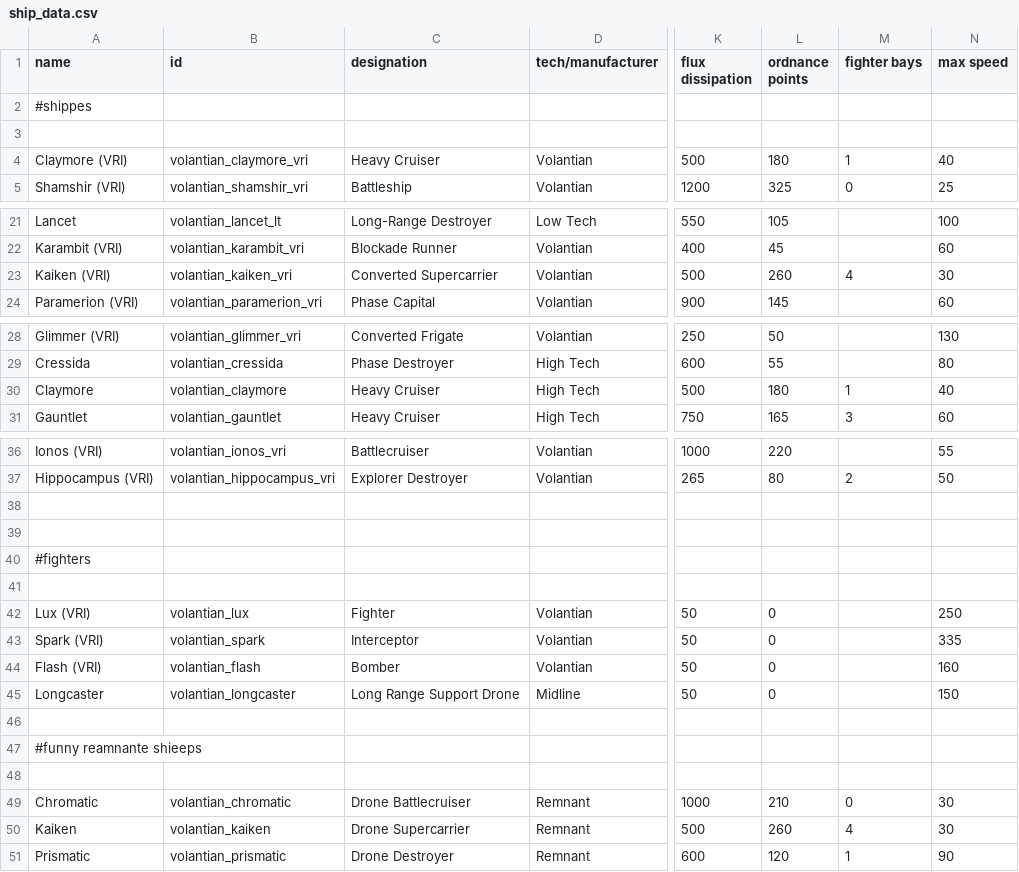
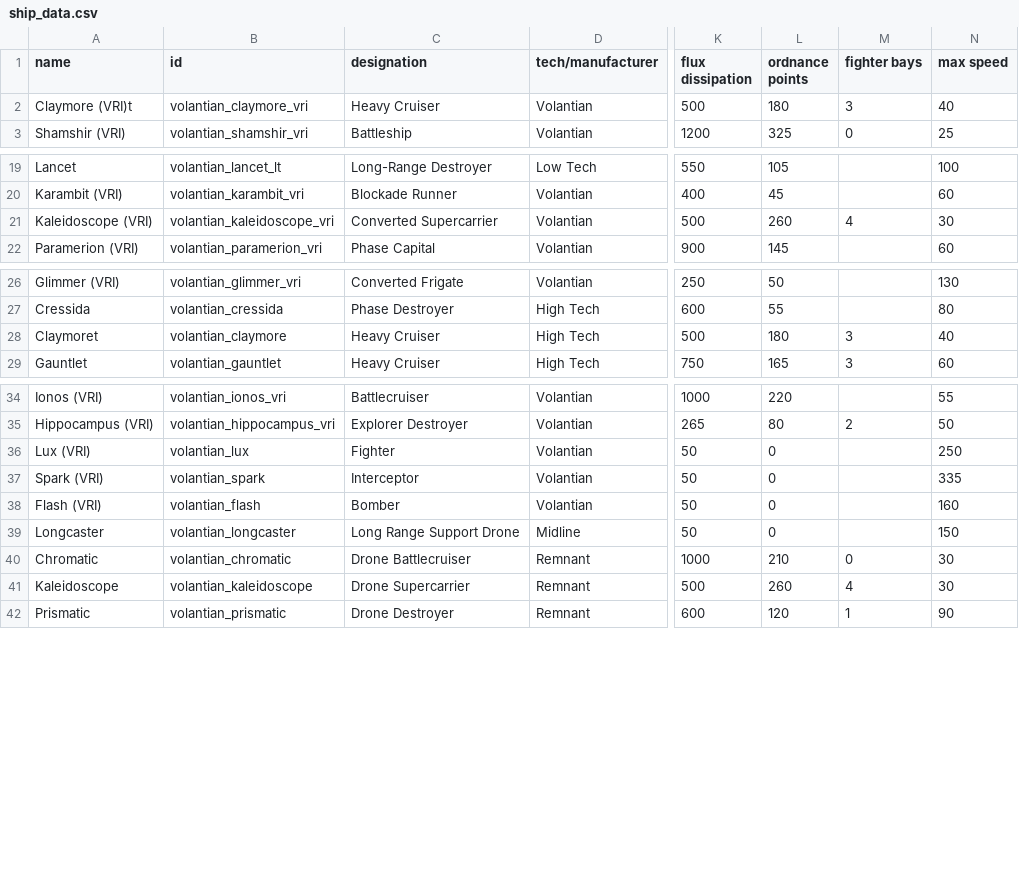
Before and after one commit to TouchOfVanilla/Volantian-Starsector-Mod, a CSV file: data/hulls/ship_data.csv, drawn as a sheet; only a part is shown, gaps mark what is left out; removed rows and columns are numbered as before the commit, all else as after; rows hold the shown columns only; the diff names each change by its address in the sheet, - before the commit and + after, or states it on an @@ line.

```diff
--- a/data/hulls/ship_data.csv
+++ b/data/hulls/ship_data.csv
-row 2: #shippes
-row 3: (empty)
-A2 (name): Claymore (VRI)
+A2 (name): Claymore (VRI)t
-M2 (fighter bays): 1
+M2 (fighter bays): 3
-A21 (name): Kaiken (VRI)
+A21 (name): Kaleidoscope (VRI)
-B21 (id): volantian_kaiken_vri
+B21 (id): volantian_kaleidoscope_vri
-A28 (name): Claymore
+A28 (name): Claymoret
-M28 (fighter bays): 1
+M28 (fighter bays): 3
-row 38: (empty)
-row 39: (empty)
-row 40: #fighters
-row 41: (empty)
-row 46: (empty)
-row 47: #funny reamnante shieeps
-row 48: (empty)
-A41 (name): Kaiken
+A41 (name): Kaleidoscope
-B41 (id): volantian_kaiken
+B41 (id): volantian_kaleidoscope
```
Also changed, not shown: data/hullmods/hull_mods.csv, 28 other files.
